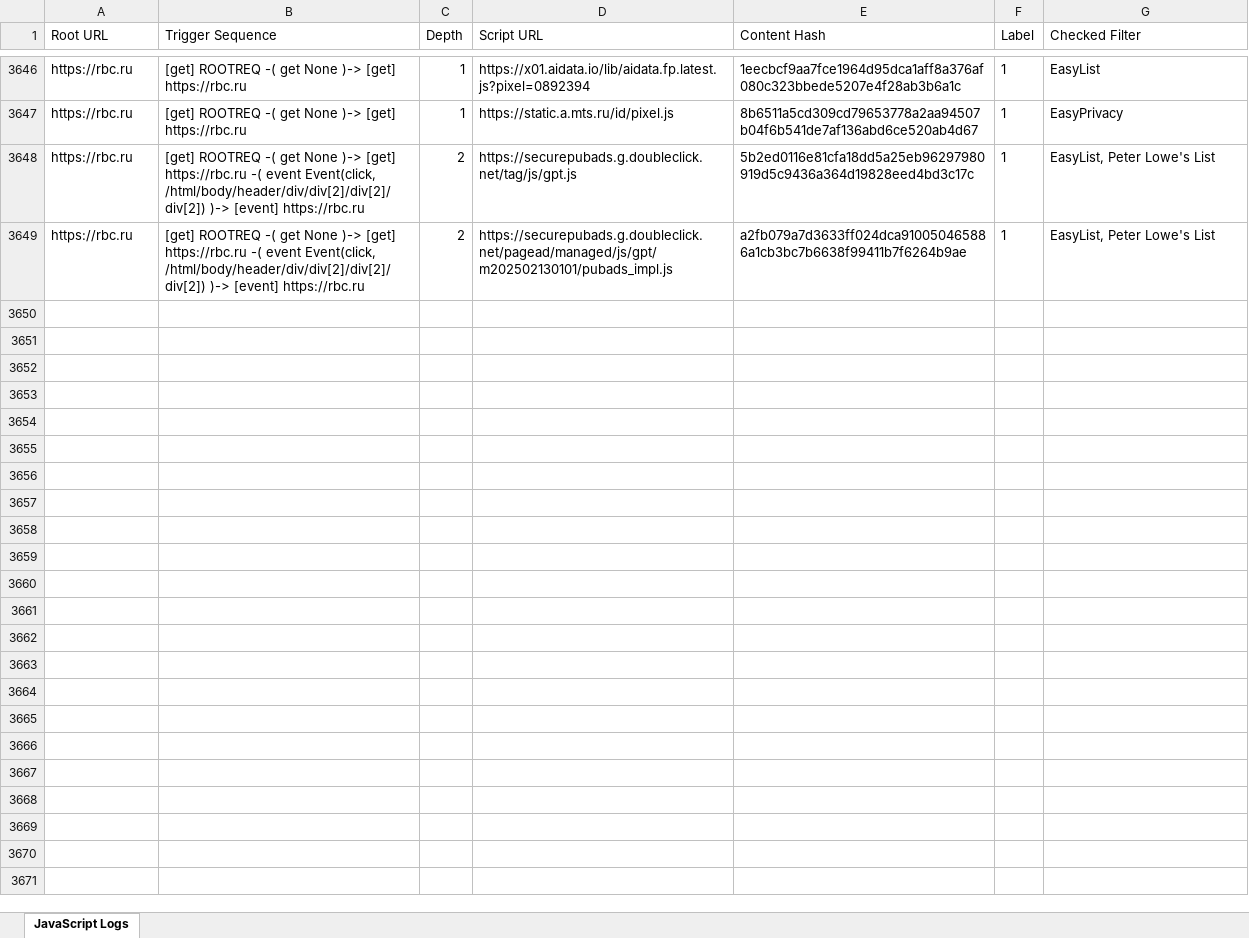
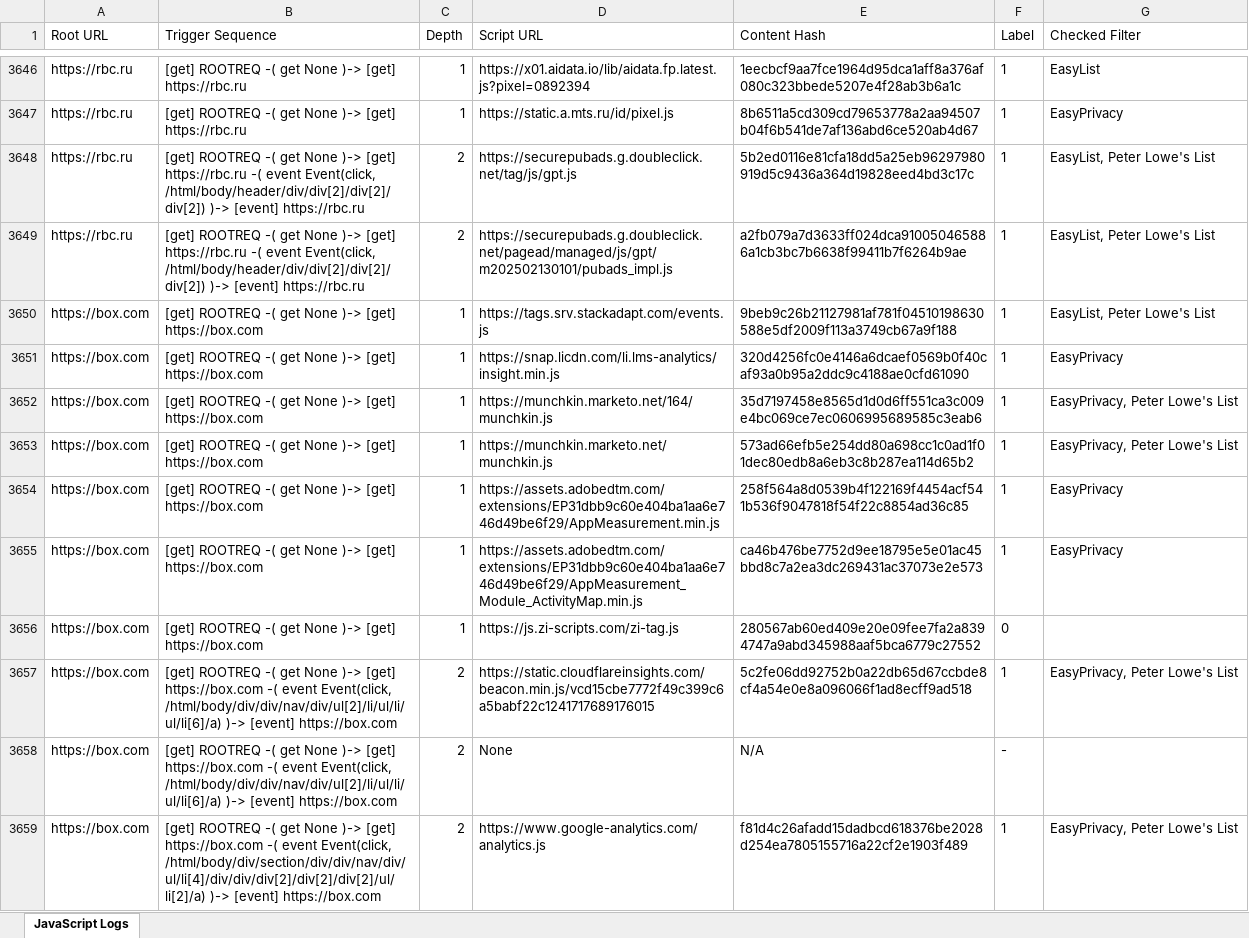
Before and after one commit to baejaeho18/BlackWidow, an Excel workbook: js_output/script_logs(700-799).xlsx, sheet JavaScript Logs, drawn as a sheet; only a part is shown, gaps mark what is left out; values as stored, in another font and other column widths than the file's, no borders; the diff covers the shown part only; the diff names each change by its address in the sheet, - before the commit and + after, or states it on an @@ line.

```diff
--- a/js_output/script_logs(700-799).xlsx (sheet JavaScript Logs)
+++ b/js_output/script_logs(700-799).xlsx (sheet JavaScript Logs)
+row 3650: https://box.com | [get] ROOTREQ -( get None )-> [get] https://box.com | 1 | https://tags.srv.stackadapt.com/events.js | 9beb9c26b21127981af781f04510198630588e5df2009f113a3749cb67a9f188 | 1 | EasyList, Peter Lowe's List
+row 3651: https://box.com | [get] ROOTREQ -( get None )-> [get] https://box.com | 1 | https://snap.licdn.com/li.lms-analytics/insight.min.js | 320d4256fc0e4146a6dcaef0569b0f40caf93a0b95a2ddc9c4188ae0cfd61090 | 1 | EasyPrivacy
+row 3652: https://box.com | [get] ROOTREQ -( get None )-> [get] https://box.com | 1 | https://munchkin.marketo.net/164/munchkin.js | 35d7197458e8565d1d0d6ff551ca3c009e4bc069ce7ec0606995689585c3eab6 | 1 | EasyPrivacy, Peter Lowe's List
+row 3653: https://box.com | [get] ROOTREQ -( get None )-> [get] https://box.com | 1 | https://munchkin.marketo.net/munchkin.js | 573ad66efb5e254dd80a698cc1c0ad1f01dec80edb8a6eb3c8b287ea114d65b2 | 1 | EasyPrivacy, Peter Lowe's List
+row 3654: https://box.com | [get] ROOTREQ -( get None )-> [get] https://box.com | 1 | https://assets.adobedtm.com/extensions/EP31dbb9c60e404ba1aa6e746d49be6f29/AppMeasurement.min.js | 258f564a8d0539b4f122169f4454acf541b536f9047818f54f22c8854ad36c85 | 1 | EasyPrivacy
+row 3655: https://box.com | [get] ROOTREQ -( get None )-> [get] https://box.com | 1 | https://assets.adobedtm.com/extensions/EP31dbb9c60e404ba1aa6e746d49be6f29/AppMeasurement_Module_ActivityMap.min.js | ca46b476be7752d9ee18795e5e01ac45bbd8c7a2ea3dc269431ac37073e2e573 | 1 | EasyPrivacy
+row 3656: https://box.com | [get] ROOTREQ -( get None )-> [get] https://box.com | 1 | https://js.zi-scripts.com/zi-tag.js | 280567ab60ed409e20e09fee7fa2a8394747a9abd345988aaf5bca6779c27552 | 0
+row 3657: https://box.com | [get] ROOTREQ -( get None )-> [get] https://box.com -( event Event(click, /html/body/div/div/nav/div/ul[2]/li/ul/li/ul/li[6]/a) )-> [event] https://box.com | 2 | https://static.cloudflareinsights.com/beacon.min.js/vcd15cbe7772f49c399c6a5babf22c1241717689176015 | 5c2fe06dd92752b0a22db65d67ccbde8cf4a54e0e8a096066f1ad8ecff9ad518 | 1 | EasyPrivacy, Peter Lowe's List
+row 3658: https://box.com | [get] ROOTREQ -( get None )-> [get] https://box.com -( event Event(click, /html/body/div/div/nav/div/ul[2]/li/ul/li/ul/li[6]/a) )-> [event] https://box.com | 2 | None | N/A | -
+row 3659: https://box.com | [get] ROOTREQ -( get None )-> [get] https://box.com -( event Event(click, /html/body/div/section/div/div/nav/div/ul/li[4]/div/div/div[2]/div[2]/div[2]/ul/li[2]/a) )-> [event] https://box.com | 2 | https://www.google-analytics.com/analytics.js | f81d4c26afadd15dadbcd618376be2028d254ea7805155716a22cf2e1903f489 | 1 | EasyPrivacy, Peter Lowe's List
```
Also changed, not shown: 27 added rows elsewhere in this sheet, js_output/script_logs(500-599).xlsx.
